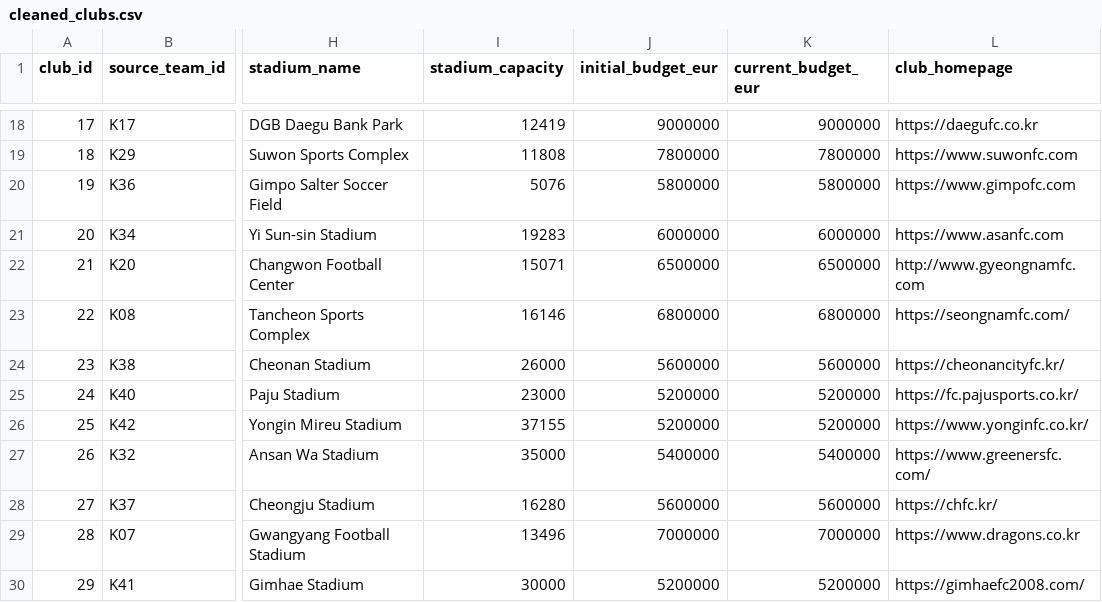
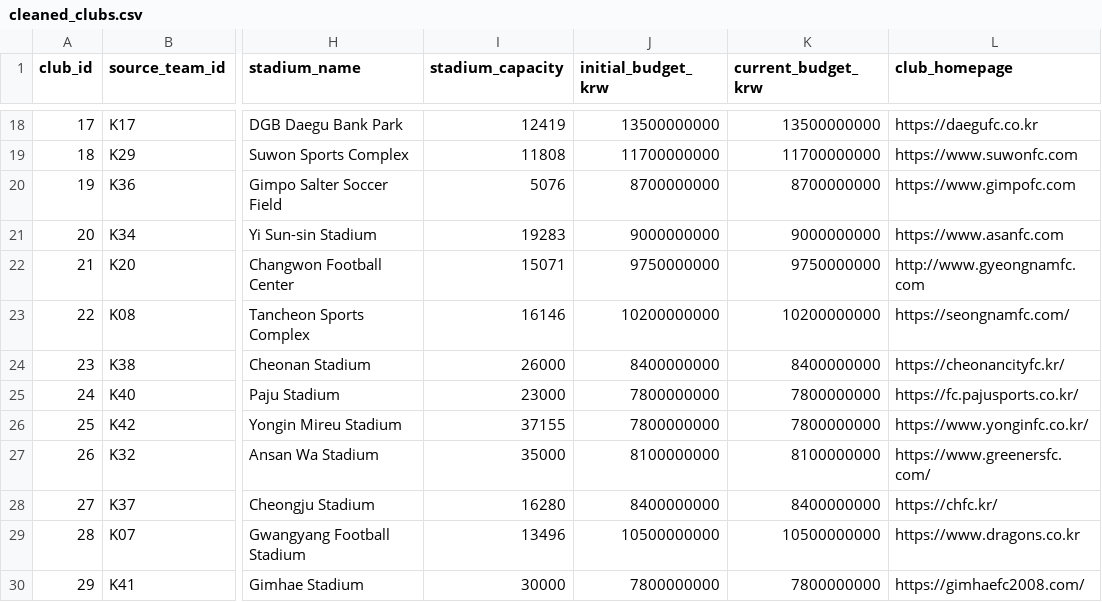
Before and after one commit to Jo-0809/Database-project, a CSV file: data/cleaned_clubs.csv, drawn as a sheet; only a part is shown, gaps mark what is left out; the diff covers the shown part only; the diff names each change by its address in the sheet, - before the commit and + after, or states it on an @@ line.

```diff
--- a/data/cleaned_clubs.csv
+++ b/data/cleaned_clubs.csv
-J1: initial_budget_eur
+J1: initial_budget_krw
-K1: current_budget_eur
+K1: current_budget_krw
-J18 (initial_budget_krw): 9000000
+J18 (initial_budget_krw): 13500000000
-K18 (current_budget_krw): 9000000
+K18 (current_budget_krw): 13500000000
-J19 (initial_budget_krw): 7800000
+J19 (initial_budget_krw): 11700000000
-K19 (current_budget_krw): 7800000
+K19 (current_budget_krw): 11700000000
-J20 (initial_budget_krw): 5800000
+J20 (initial_budget_krw): 8700000000
-K20 (current_budget_krw): 5800000
+K20 (current_budget_krw): 8700000000
-J21 (initial_budget_krw): 6000000
+J21 (initial_budget_krw): 9000000000
-K21 (current_budget_krw): 6000000
+K21 (current_budget_krw): 9000000000
-J22 (initial_budget_krw): 6500000
+J22 (initial_budget_krw): 9750000000
-K22 (current_budget_krw): 6500000
+K22 (current_budget_krw): 9750000000
-J23 (initial_budget_krw): 6800000
+J23 (initial_budget_krw): 10200000000
-K23 (current_budget_krw): 6800000
+K23 (current_budget_krw): 10200000000
-J24 (initial_budget_krw): 5600000
+J24 (initial_budget_krw): 8400000000
-K24 (current_budget_krw): 5600000
+K24 (current_budget_krw): 8400000000
-J25:J26 (initial_budget_krw): 5200000
+J25:J26 (initial_budget_krw): 7800000000
-K25:K26 (current_budget_krw): 5200000
+K25:K26 (current_budget_krw): 7800000000
-J27 (initial_budget_krw): 5400000
+J27 (initial_budget_krw): 8100000000
-K27 (current_budget_krw): 5400000
+K27 (current_budget_krw): 8100000000
-J28 (initial_budget_krw): 5600000
+J28 (initial_budget_krw): 8400000000
-K28 (current_budget_krw): 5600000
+K28 (current_budget_krw): 8400000000
-J29 (initial_budget_krw): 7000000
+J29 (initial_budget_krw): 10500000000
-K29 (current_budget_krw): 7000000
+K29 (current_budget_krw): 10500000000
-J30 (initial_budget_krw): 5200000
+J30 (initial_budget_krw): 7800000000
-K30 (current_budget_krw): 5200000
+K30 (current_budget_krw): 7800000000
```
Also changed, not shown: 32 edited cells elsewhere in this file, data/cleaned_players.csv, data/transfer_market.csv, 8 other files.
